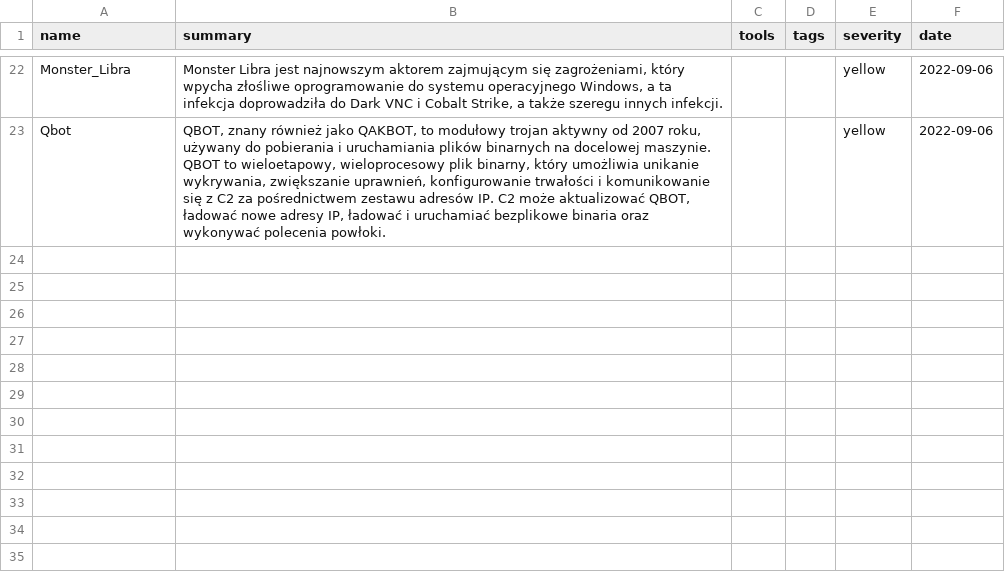
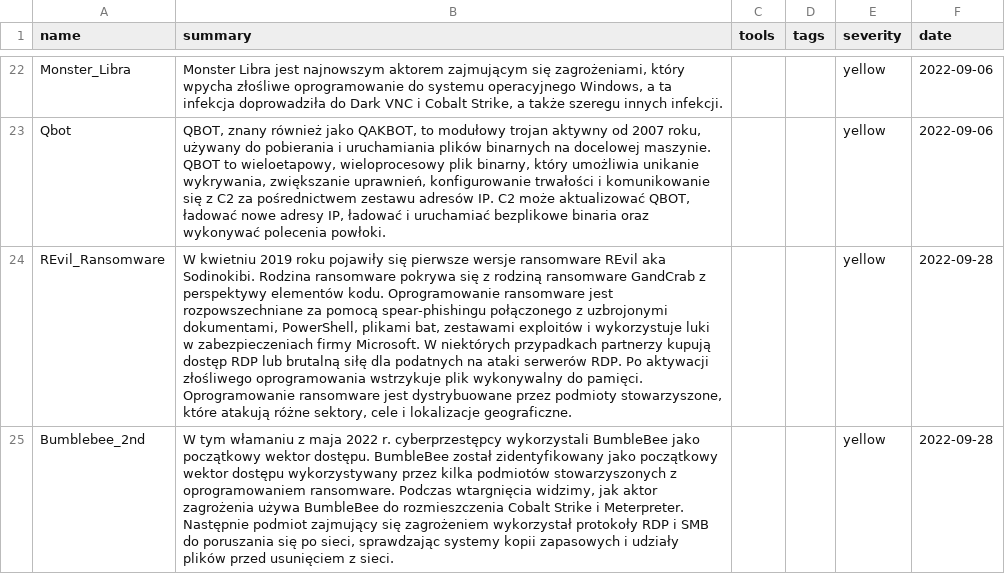
Before and after one commit to kfidur/Tedteam-security, a CSV file: sec_content.csv, drawn as a sheet; only a part is shown, gaps mark what is left out; the diff names each change by its address in the sheet, - before the commit and + after, or states it on an @@ line.

```diff
--- a/sec_content.csv
+++ b/sec_content.csv
+row 24: REvil_Ransomware | W kwietniu 2019 roku pojawiły się pierwsze wersje ransomware REvil aka Sodinokibi. Rodzina ransomware pokrywa się z rodziną ransomware GandCrab z perspektywy elementów kodu. Oprogramowanie ransomware jest rozpowszechniane za pomocą spear-phishingu połączonego z uzbrojonymi dokumentami, PowerShell, plikami bat, zestawami exploitów i wykorzystuje luki w zabezpieczeniach firmy Microsoft. W niektórych przypadkach partnerzy kupują dostęp RDP lub brutalną siłę dla podatnych na ataki serwerów RDP. Po aktywacji złośliwego oprogramowania wstrzykuje plik wykonywalny do pamięci. Oprogramowanie ransomware jest dystrybuowane przez podmioty stowarzyszone, które atakują różne sektory, cele i lokalizacje geograficzne. |  |  | yellow | 2022-09-28
+row 25: Bumblebee_2nd | W tym włamaniu z maja 2022 r. cyberprzestępcy wykorzystali BumbleBee jako początkowy wektor dostępu. BumbleBee został zidentyfikowany jako początkowy wektor dostępu wykorzystywany przez kilka podmiotów stowarzyszonych z oprogramowaniem ransomware. Podczas wtargnięcia widzimy, jak aktor zagrożenia używa BumbleBee do rozmieszczenia Cobalt Strike i Meterpreter. Następnie podmiot zajmujący się zagrożeniem wykorzystał protokoły RDP i SMB do poruszania się po sieci, sprawdzając systemy kopii zapasowych i udziały plików przed usunięciem z sieci. |  |  | yellow | 2022-09-28
```
Also changed, not shown: tedteam-ip-iocs.csv, tedteam-query-iocs.csv, 1 other file.
